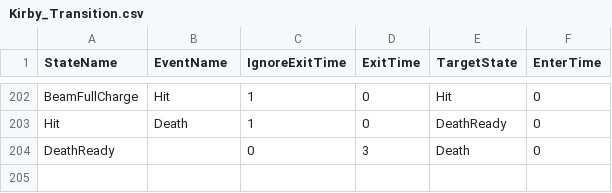
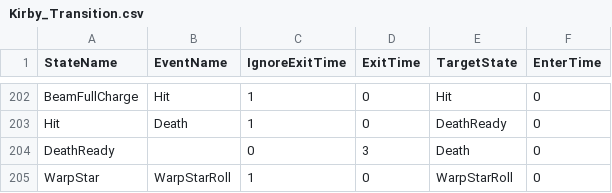
Before and after one commit to lee-jun-young1/kirby, a CSV file: Kirby-bin/animations/Kirby/Kirby_Transition.csv, drawn as a sheet; only a part is shown, gaps mark what is left out; the diff names each change by its address in the sheet, - before the commit and + after, or states it on an @@ line.

```diff
--- a/Kirby-bin/animations/Kirby/Kirby_Transition.csv
+++ b/Kirby-bin/animations/Kirby/Kirby_Transition.csv
+row 205: WarpStar | WarpStarRoll | 1 | 0 | WarpStarRoll | 0
```
Also changed, not shown: Kirby-bin/animations/Kirby/Kirby_States.csv, Kirby-bin/data/ExampleScene_resources.csv, 13 other files.
